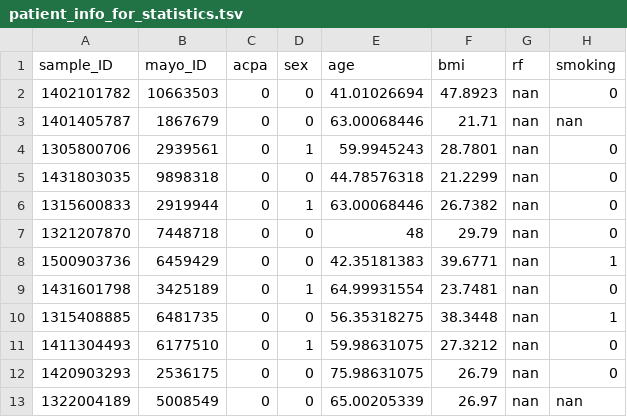
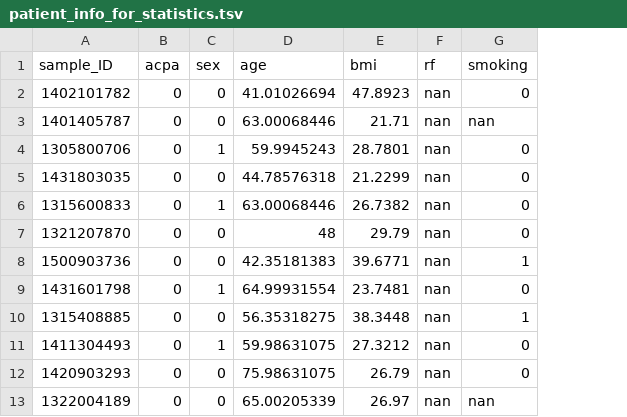
Before and after one commit to hurben/RA_ACPA_multiomics, a TSV file: preprocessed_data/meta/patient_info_for_statistics.tsv, drawn as a sheet; only a part is shown; the diff names each change by its address in the sheet, - before the commit and + after, or states it on an @@ line.

```diff
--- a/preprocessed_data/meta/patient_info_for_statistics.tsv
+++ b/preprocessed_data/meta/patient_info_for_statistics.tsv
-column B (mayo_ID), rows 2-13: 10663503 | 1867679 | 2939561 | 9898318 | 2919944 | 7448718 | 6459429 | 3425189 | 6481735 | 6177510 | 2536175 | 5008549
```
Also changed, not shown: analysis/age_stratified/differential_abundance_v2/high_age.negVSpos.padj.tsv, analysis/age_stratified/differential_abundance_v2/high_age.negVSpos.tsv, 7 other files.
